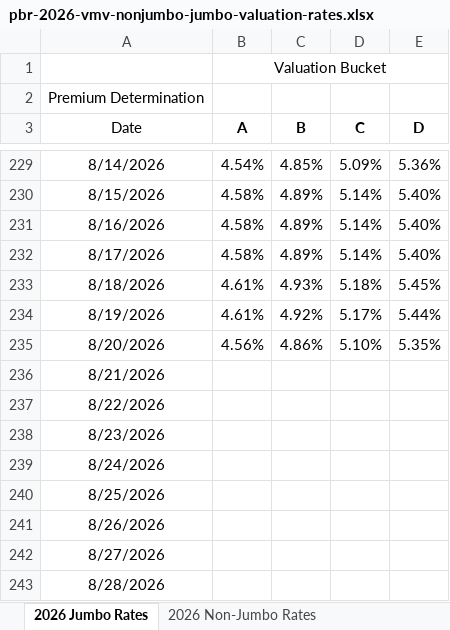
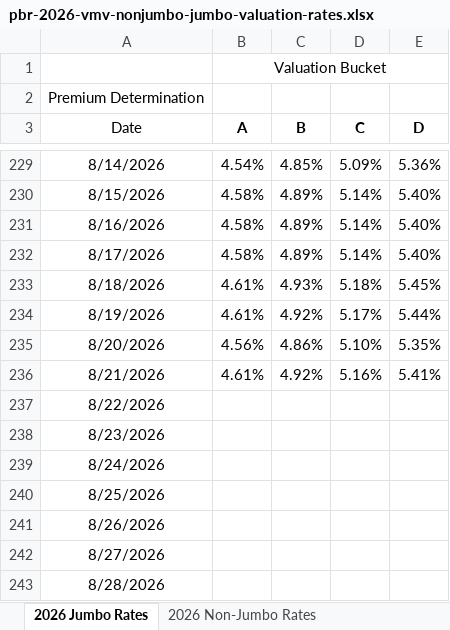
Before and after one commit to 5thgenfinance/5thgenfinance.github.io, an Excel workbook: docs/content_history/pbr-2026-vmv-nonjumbo-jumbo-valuation-rates.xlsx, sheet 2026 Jumbo Rates, drawn as a sheet; only a part is shown, gaps mark what is left out; values as stored, in another font and other column widths than the file's, no borders; the diff names each change by its address in the sheet, - before the commit and + after, or states it on an @@ line.

Commit message:
📊 Update NAIC content history - 2026-08-22

```diff
--- a/docs/content_history/pbr-2026-vmv-nonjumbo-jumbo-valuation-rates.xlsx (sheet 2026 Jumbo Rates)
+++ b/docs/content_history/pbr-2026-vmv-nonjumbo-jumbo-valuation-rates.xlsx (sheet 2026 Jumbo Rates)
-B236 (A): (empty)
+B236 (A): 4.61%
-C236 (B): (empty)
+C236 (B): 4.92%
-D236 (C): (empty)
+D236 (C): 5.16%
-E236 (D): (empty)
+E236 (D): 5.41%
```
Also changed, not shown: charts or pictures, 1 other file.
